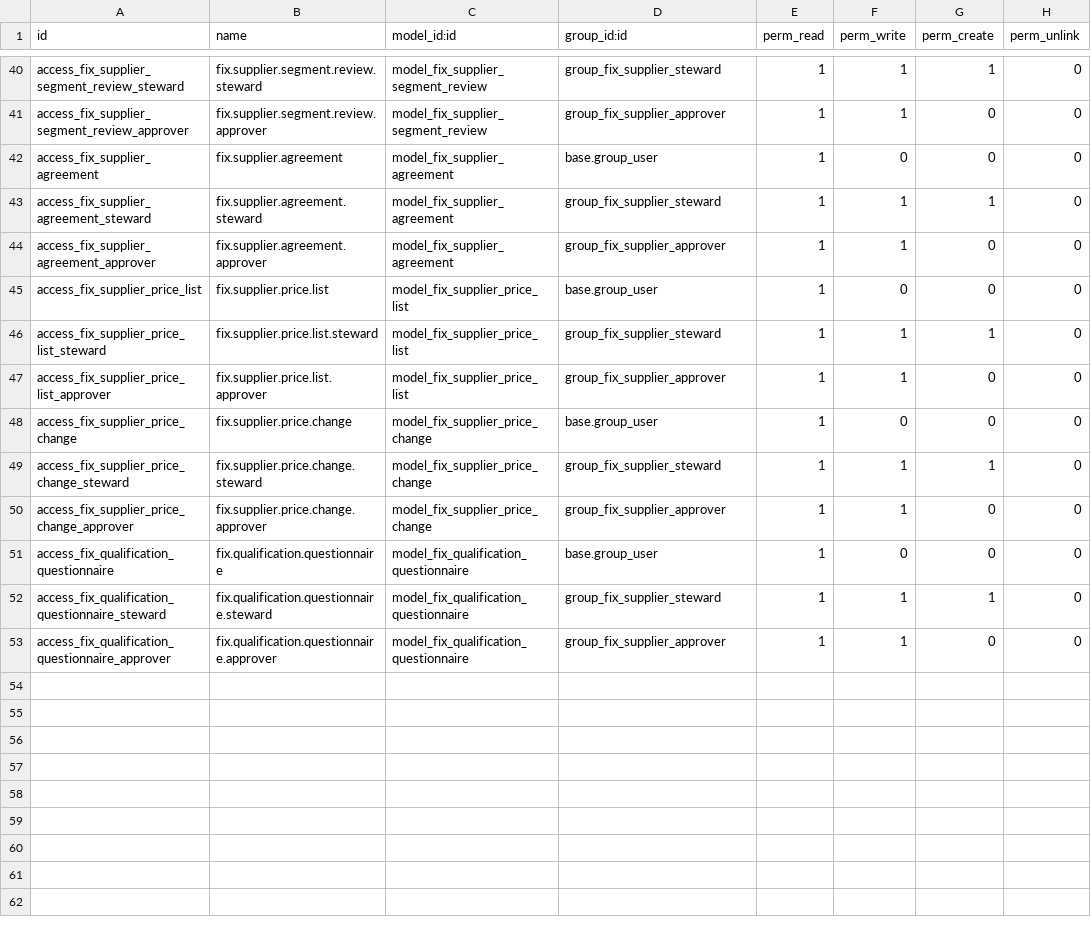
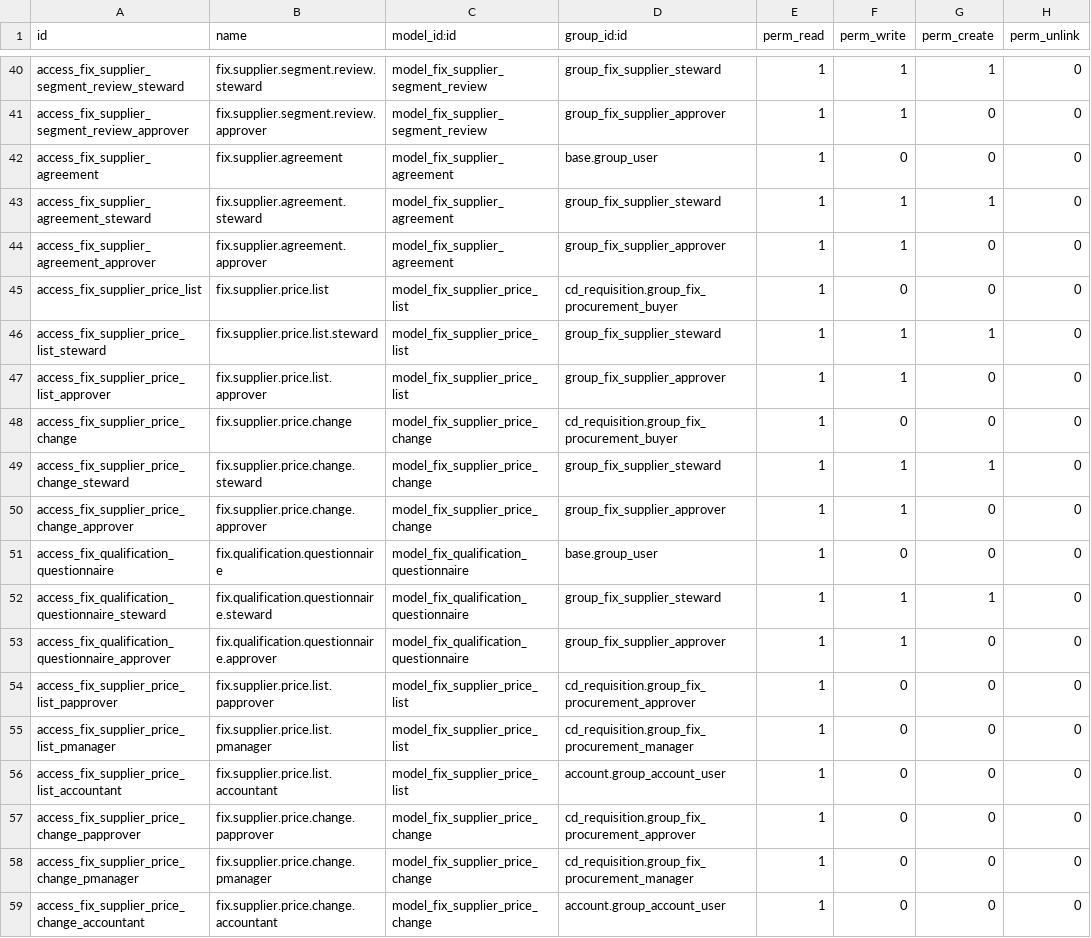
Before and after one commit to maz279/1000fix_new_erp_system, a CSV file: 1000_fix_codebase/addons/domain/e_supply_chain/cd_vendor_portal/security/ir.model.access.csv, drawn as a sheet; only a part is shown, gaps mark what is left out.

```diff
--- a/1000_fix_codebase/addons/domain/e_supply_chain/cd_vendor_portal/security/ir.model.access.csv
+++ b/1000_fix_codebase/addons/domain/e_supply_chain/cd_vendor_portal/security/ir.model.access.csv
@@ -44,6 +44,6 @@ access_fix_supplier_agreement_steward,fix.supplier.agreement.steward,model_fix_s
 access_fix_supplier_agreement_approver,fix.supplier.agreement.approver,model_fix_supplier_agreement,group_fix_supplier_approver,1,1,0,0
-access_fix_supplier_price_list,fix.supplier.price.list,model_fix_supplier_price_list,base.group_user,1,0,0,0
+access_fix_supplier_price_list,fix.supplier.price.list,model_fix_supplier_price_list,cd_requisition.group_fix_procurement_buyer,1,0,0,0
 access_fix_supplier_price_list_steward,fix.supplier.price.list.steward,model_fix_supplier_price_list,group_fix_supplier_steward,1,1,1,0
 access_fix_supplier_price_list_approver,fix.supplier.price.list.approver,model_fix_supplier_price_list,group_fix_supplier_approver,1,1,0,0
-access_fix_supplier_price_change,fix.supplier.price.change,model_fix_supplier_price_change,base.group_user,1,0,0,0
+access_fix_supplier_price_change,fix.supplier.price.change,model_fix_supplier_price_change,cd_requisition.group_fix_procurement_buyer,1,0,0,0
 access_fix_supplier_price_change_steward,fix.supplier.price.change.steward,model_fix_supplier_price_change,group_fix_supplier_steward,1,1,1,0
@@ -53 +53,7 @@ access_fix_qualification_questionnaire_steward,fix.qualification.questionnaire.s
 access_fix_qualification_questionnaire_approver,fix.qualification.questionnaire.approver,model_fix_qualification_questionnaire,group_fix_supplier_approver,1,1,0,0
+access_fix_supplier_price_list_papprover,fix.supplier.price.list.papprover,model_fix_supplier_price_list,cd_requisition.group_fix_procurement_approver,1,0,0,0
+access_fix_supplier_price_list_pmanager,fix.supplier.price.list.pmanager,model_fix_supplier_price_list,cd_requisition.group_fix_procurement_manager,1,0,0,0
+access_fix_supplier_price_list_accountant,fix.supplier.price.list.accountant,model_fix_supplier_price_list,account.group_account_user,1,0,0,0
+access_fix_supplier_price_change_papprover,fix.supplier.price.change.papprover,model_fix_supplier_price_change,cd_requisition.group_fix_procurement_approver,1,0,0,0
+access_fix_supplier_price_change_pmanager,fix.supplier.price.change.pmanager,model_fix_supplier_price_change,cd_requisition.group_fix_procurement_manager,1,0,0,0
+access_fix_supplier_price_change_accountant,fix.supplier.price.change.accountant,model_fix_supplier_price_change,account.group_account_user,1,0,0,0
```
Also changed, not shown: 12 other files.
